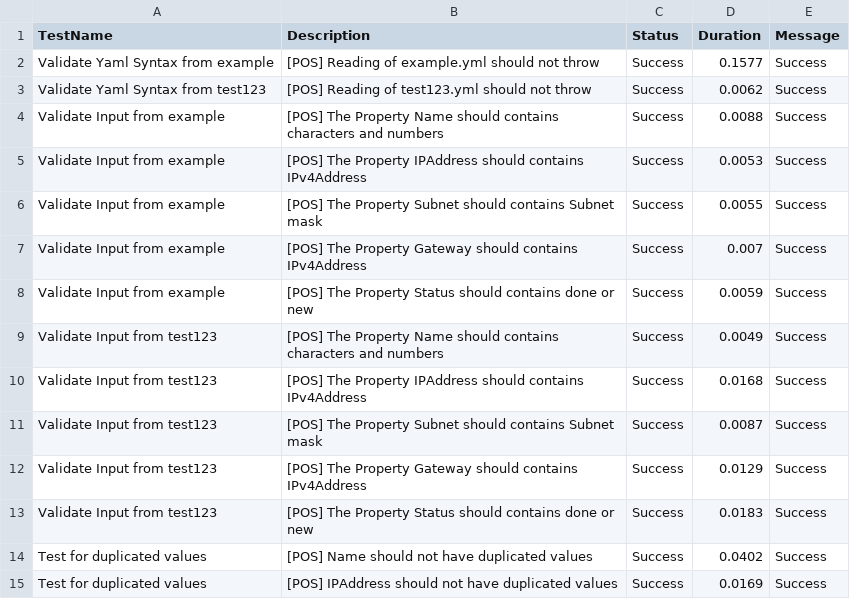
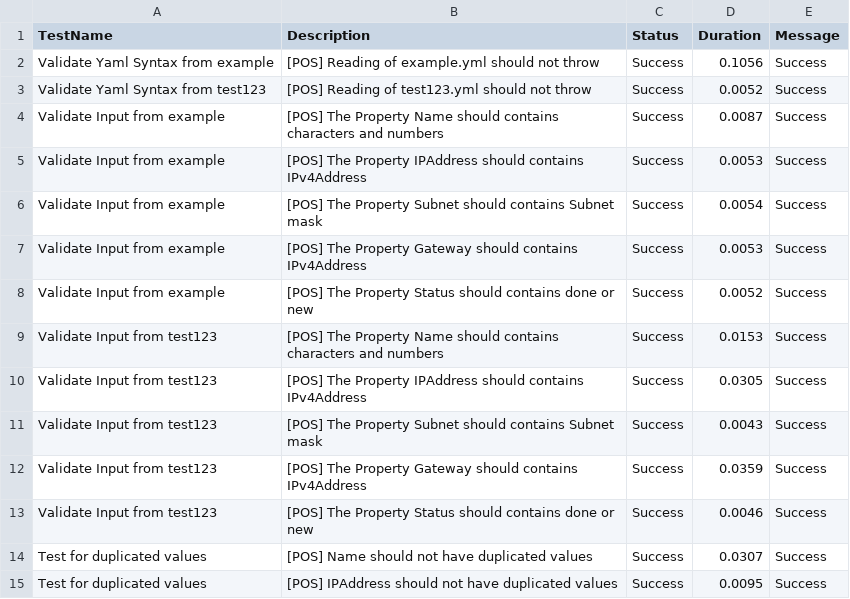
Before and after one commit to tinuwalther/actionstest, a CSV file: Reports/Last-TestsReport.csv, drawn as a sheet.

```diff
--- a/Reports/Last-TestsReport.csv
+++ b/Reports/Last-TestsReport.csv
@@ -1,15 +1,15 @@
 "TestName","Description","Status","Duration","Message"
-"Validate Yaml Syntax from example","[POS] Reading of example.yml should not throw","Success","0.1577","Success"
-"Validate Yaml Syntax from test123","[POS] Reading of test123.yml should not throw","Success","0.0062","Success"
-"Validate Input from example","[POS] The Property Name should contains characters and numbers","Success","0.0088","Success"
+"Validate Yaml Syntax from example","[POS] Reading of example.yml should not throw","Success","0.1056","Success"
+"Validate Yaml Syntax from test123","[POS] Reading of test123.yml should not throw","Success","0.0052","Success"
+"Validate Input from example","[POS] The Property Name should contains characters and numbers","Success","0.0087","Success"
 "Validate Input from example","[POS] The Property IPAddress should contains IPv4Address","Success","0.0053","Success"
-"Validate Input from example","[POS] The Property Subnet should contains Subnet mask","Success","0.0055","Success"
-"Validate Input from example","[POS] The Property Gateway should contains IPv4Address","Success","0.007","Success"
-"Validate Input from example","[POS] The Property Status should contains done or new","Success","0.0059","Success"
-"Validate Input from test123","[POS] The Property Name should contains characters and numbers","Success","0.0049","Success"
-"Validate Input from test123","[POS] The Property IPAddress should contains IPv4Address","Success","0.0168","Success"
-"Validate Input from test123","[POS] The Property Subnet should contains Subnet mask","Success","0.0087","Success"
-"Validate Input from test123","[POS] The Property Gateway should contains IPv4Address","Success","0.0129","Success"
-"Validate Input from test123","[POS] The Property Status should contains done or new","Success","0.0183","Success"
-"Test for duplicated values","[POS] Name should not have duplicated values","Success","0.0402","Success"
-"Test for duplicated values","[POS] IPAddress should not have duplicated values","Success","0.0169","Success"
+"Validate Input from example","[POS] The Property Subnet should contains Subnet mask","Success","0.0054","Success"
+"Validate Input from example","[POS] The Property Gateway should contains IPv4Address","Success","0.0053","Success"
+"Validate Input from example","[POS] The Property Status should contains done or new","Success","0.0052","Success"
+"Validate Input from test123","[POS] The Property Name should contains characters and numbers","Success","0.0153","Success"
+"Validate Input from test123","[POS] The Property IPAddress should contains IPv4Address","Success","0.0305","Success"
+"Validate Input from test123","[POS] The Property Subnet should contains Subnet mask","Success","0.0043","Success"
+"Validate Input from test123","[POS] The Property Gateway should contains IPv4Address","Success","0.0359","Success"
+"Validate Input from test123","[POS] The Property Status should contains done or new","Success","0.0046","Success"
+"Test for duplicated values","[POS] Name should not have duplicated values","Success","0.0307","Success"
+"Test for duplicated values","[POS] IPAddress should not have duplicated values","Success","0.0095","Success"
```
Also changed, not shown: 2 other files.
